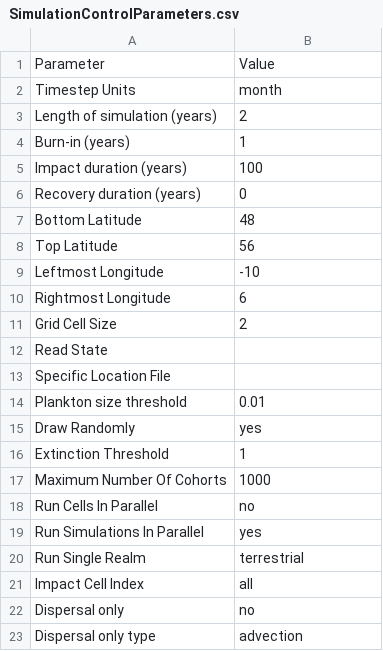
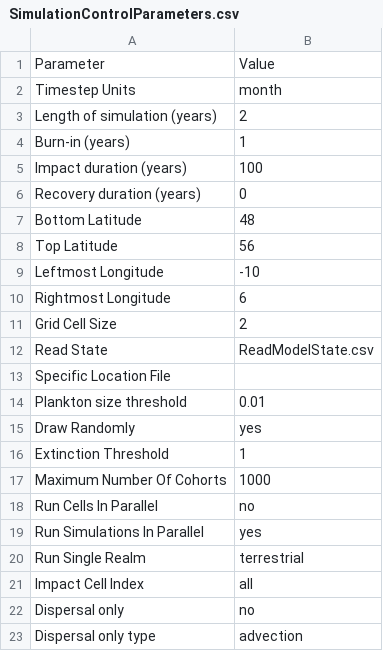
Before and after one commit to mikeharfoot/C-sharp-version-of-Madingley, a CSV file: Madingley/input/Model setup/SimulationControlParameters.csv, drawn as a sheet.

Commit message:
Adding code to read input state from text output

```diff
--- a/Madingley/input/Model setup/SimulationControlParameters.csv
+++ b/Madingley/input/Model setup/SimulationControlParameters.csv
@@ -11,3 +11,3 @@ Rightmost Longitude,6
 Grid Cell Size,2
-Read State,
+Read State,ReadModelState.csv
 Specific Location File,
```
Also changed, not shown: 5 other files.
